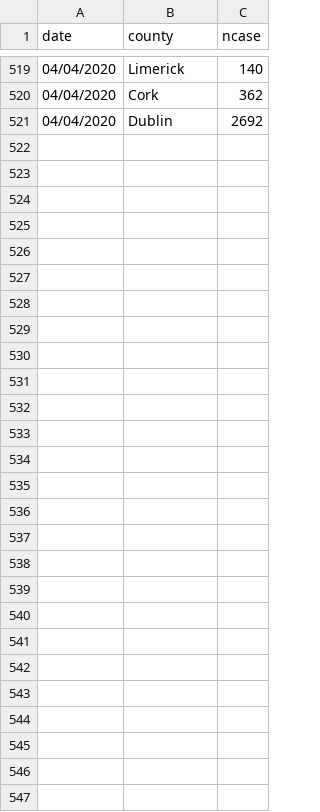
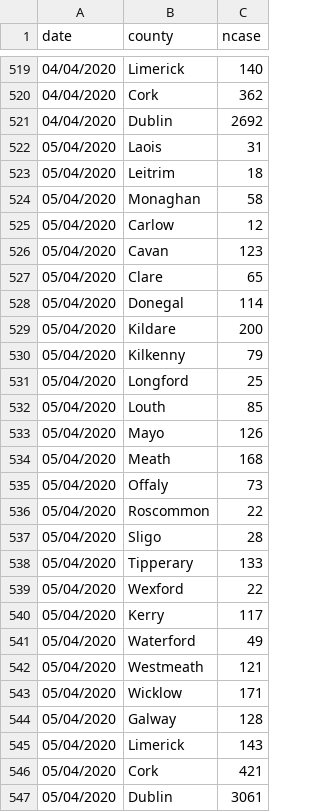
Before and after one commit to mathsnuig/coronaviz, a CSV file: data/corona_county.csv, drawn as a sheet; only a part is shown, gaps mark what is left out; the diff names each change by its address in the sheet, - before the commit and + after, or states it on an @@ line.

Commit message:
updated data

```diff
--- a/data/corona_county.csv
+++ b/data/corona_county.csv
+row 522: 05/04/2020 | Laois | 31
+row 523: 05/04/2020 | Leitrim | 18
+row 524: 05/04/2020 | Monaghan | 58
+row 525: 05/04/2020 | Carlow | 12
+row 526: 05/04/2020 | Cavan | 123
+row 527: 05/04/2020 | Clare | 65
+row 528: 05/04/2020 | Donegal | 114
+row 529: 05/04/2020 | Kildare | 200
+row 530: 05/04/2020 | Kilkenny | 79
+row 531: 05/04/2020 | Longford | 25
+row 532: 05/04/2020 | Louth | 85
+row 533: 05/04/2020 | Mayo | 126
+row 534: 05/04/2020 | Meath | 168
+row 535: 05/04/2020 | Offaly | 73
+row 536: 05/04/2020 | Roscommon | 22
+row 537: 05/04/2020 | Sligo | 28
+row 538: 05/04/2020 | Tipperary | 133
+row 539: 05/04/2020 | Wexford | 22
+row 540: 05/04/2020 | Kerry | 117
+row 541: 05/04/2020 | Waterford | 49
+row 542: 05/04/2020 | Westmeath | 121
+row 543: 05/04/2020 | Wicklow | 171
+row 544: 05/04/2020 | Galway | 128
+row 545: 05/04/2020 | Limerick | 143
+row 546: 05/04/2020 | Cork | 421
+row 547: 05/04/2020 | Dublin | 3061
```
Also changed, not shown: data/corona_age.csv, data/corona_ireland.csv, 7 other files.
